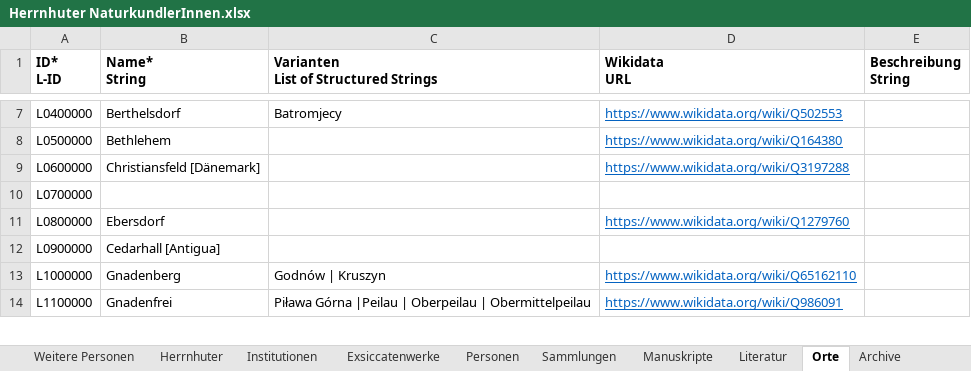
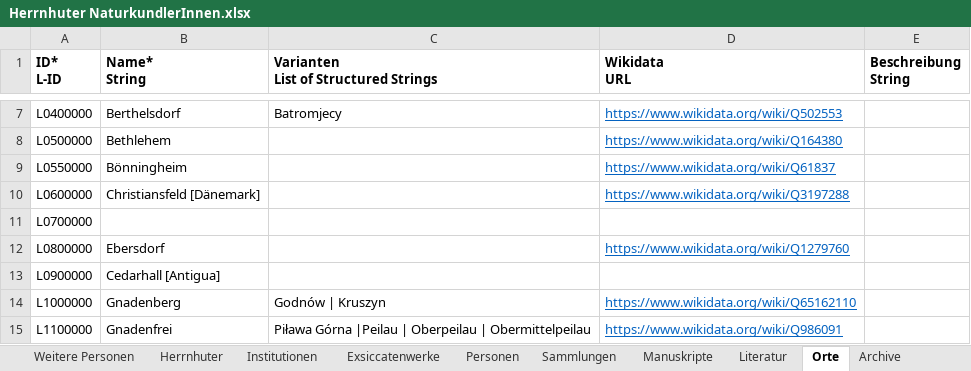
Before and after one commit to rue-a/naturforschung_und_protestantische_mission, an Excel workbook: data/Herrnhuter NaturkundlerInnen.xlsx, sheet Orte, drawn as a sheet; only a part is shown, gaps mark what is left out; values as stored, in another font and other column widths than the file's, no borders; table styles not drawn; the diff names each change by its address in the sheet, - before the commit and + after, or states it on an @@ line.

```diff
--- a/data/Herrnhuter NaturkundlerInnen.xlsx (sheet Orte)
+++ b/data/Herrnhuter NaturkundlerInnen.xlsx (sheet Orte)
+row 9: L0550000 | Bönningheim |  | https://www.wikidata.org/wiki/Q61837
```
Also changed, not shown: sheet Personen, sheet Objekte TU DR und andere, sheet Literatur, 7 other files.
